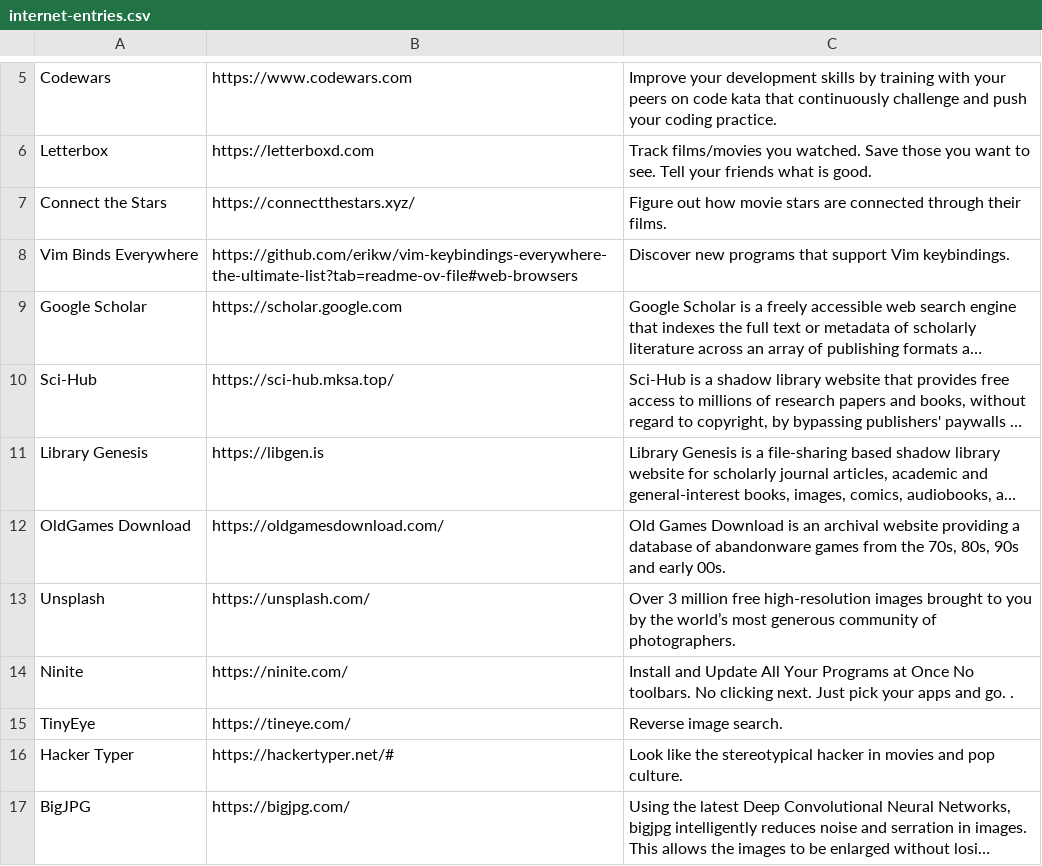
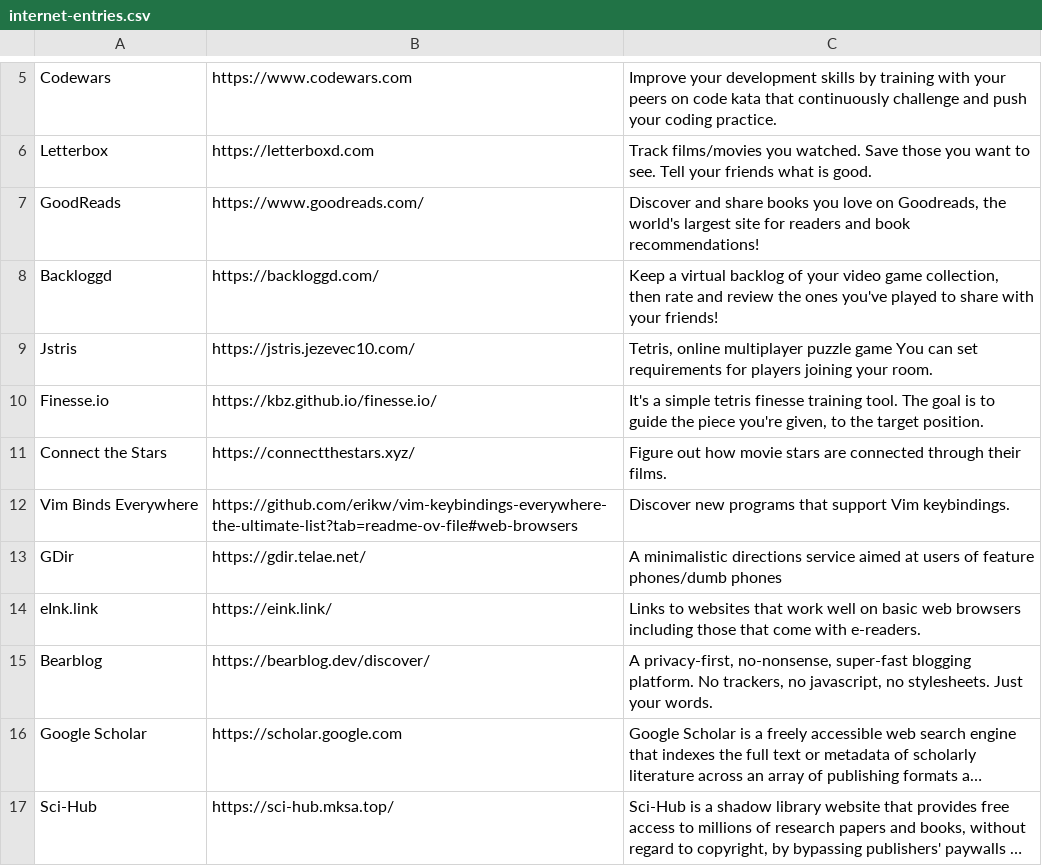
Before and after one commit to levitaes/levitaes-site, a CSV file: csv/internet-entries.csv, drawn as a sheet; only a part is shown, gaps mark what is left out; the shorter side is filled out with more unchanged rows; long unchanged cells end in …; the diff names each change by its address in the sheet, - before the commit and + after, or states it on an @@ line.

Commit message:
update internet csv

```diff
--- a/csv/internet-entries.csv
+++ b/csv/internet-entries.csv
+row 7: GoodReads | https://www.goodreads.com/ | Discover and share books you love on Goodreads, the world's largest site for readers and book recommendations!
+row 8: Backloggd | https://backloggd.com/ | Keep a virtual backlog of your video game collection, then rate and review the ones you've played to share with your friends!
+row 9: Jstris | https://jstris.jezevec10.com/ | Tetris, online multiplayer puzzle game You can set requirements for players joining your room.
+row 10: Finesse.io | https://kbz.github.io/finesse.io/ | It's a simple tetris finesse training tool. The goal is to guide the piece you're given, to the target position.
+row 13: GDir | https://gdir.telae.net/ | A minimalistic directions service aimed at users of feature phones/dumb phones
+row 14: eInk.link | https://eink.link/ | Links to websites that work well on basic web browsers including those that come with e-readers.
+row 15: Bearblog | https://bearblog.dev/discover/ | A privacy-first, no-nonsense, super-fast blogging platform. No trackers, no javascript, no stylesheets. Just your words.
```
